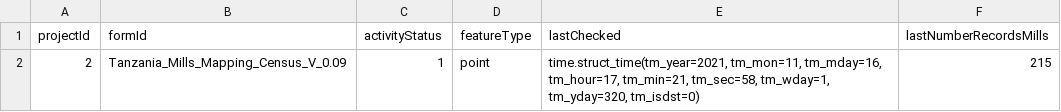
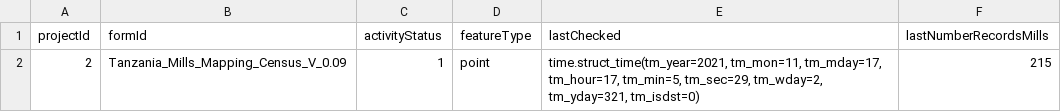
Before and after one commit to timlamec/MillsMap-1, a CSV file: app/static/form_config.csv, drawn as a sheet.

```diff
--- a/app/static/form_config.csv
+++ b/app/static/form_config.csv
@@ -1,2 +1,2 @@
 projectId,formId,activityStatus,featureType,lastChecked,lastNumberRecordsMills
-2,Tanzania_Mills_Mapping_Census_V_0.09,1,point,"time.struct_time(tm_year=2021, tm_mon=11, tm_mday=16, tm_hour=17, tm_min=21, tm_sec=58, tm_wday=1, tm_yday=320, tm_isdst=0)",215
+2,Tanzania_Mills_Mapping_Census_V_0.09,1,point,"time.struct_time(tm_year=2021, tm_mon=11, tm_mday=17, tm_hour=17, tm_min=5, tm_sec=29, tm_wday=2, tm_yday=321, tm_isdst=0)",215
```
Also changed, not shown: 6 other files.
